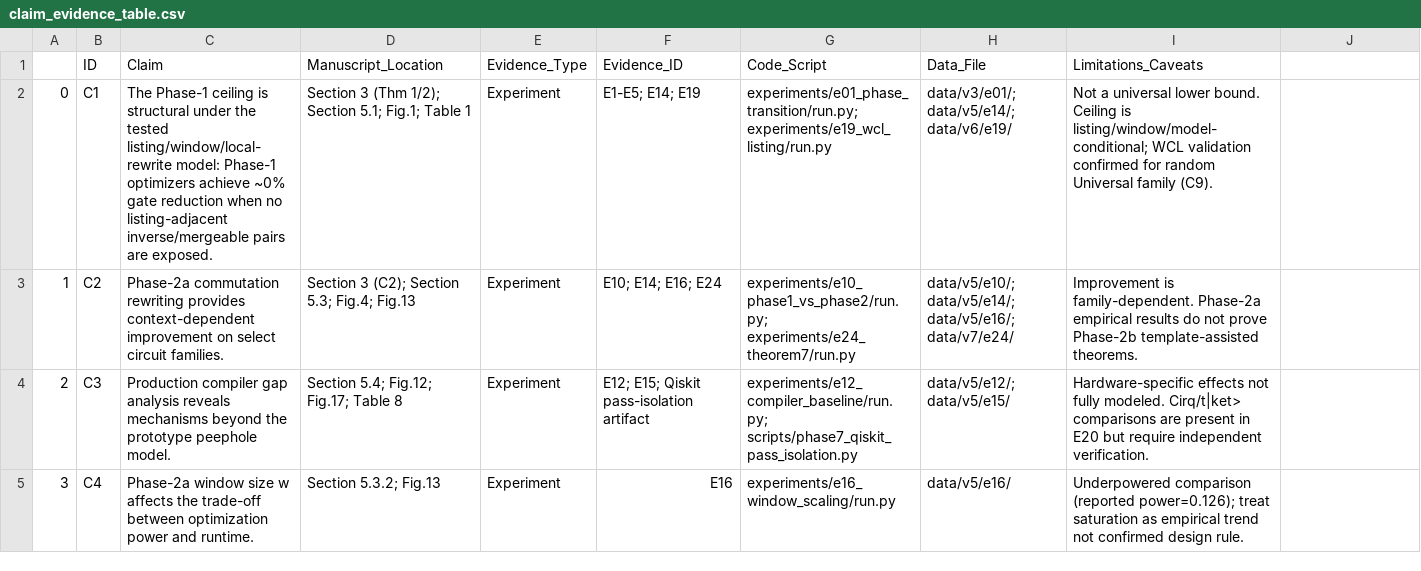
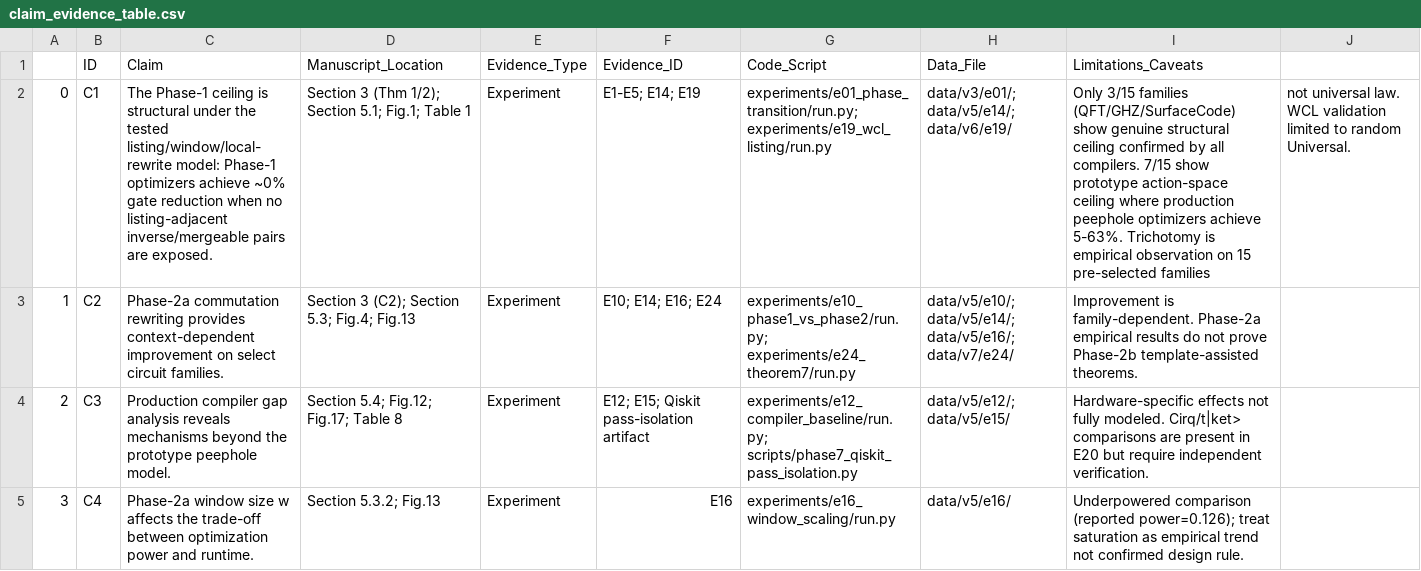
Before and after one commit to StarryCode-Lang/quantum-peephole-ceiling, a CSV file: docs/06_manuscript/claim_evidence_table.csv, drawn as a sheet; only a part is shown; the diff names each change by its address in the sheet, - before the commit and + after, or states it on an @@ line.

Commit message:
fix(manuscript): reclassify ceilings, add limitations, downgrade Theorem 1 to Observation
- Reclassify 10/15 ceiling families: 3 genuine (QFT/GHZ/SurfaceCode),
  7 prototype action-space ceiling (VQE/IQP/UCCSD/HardwareEfficient/QAOA etc.)
- Replace 'structural ceiling' with 'prototype action-space ceiling' where appropriate
- Downgrade Theorem 1(b) to Observation in formal_results.md
- Add limitations: generalization failure, missing families, random shuffler,
  gate-set sensitivity, WCL validation scope, statistical power
- Update claim_evidence_table.csv C1 caveats
- Add E13 proxy independence caveat

```diff
--- a/docs/06_manuscript/claim_evidence_table.csv
+++ b/docs/06_manuscript/claim_evidence_table.csv
-I2 (Limitations_Caveats): Not a universal lower bound. Ceiling is listing/window/model-conditional; WCL validation confirmed for random Universal family (C9).
+I2 (Limitations_Caveats): Only 3/15 families (QFT/GHZ/SurfaceCode) show genuine structural ceiling confirmed by all compilers. 7/15 show prototype action-space ceiling where production peephole optimizers achieve 5-63%. Trichotomy is empirical observation on 15 pre-selected families
-J2: (empty)
+J2: not universal law. WCL validation limited to random Universal.
```
Also changed, not shown: 4 other files.
